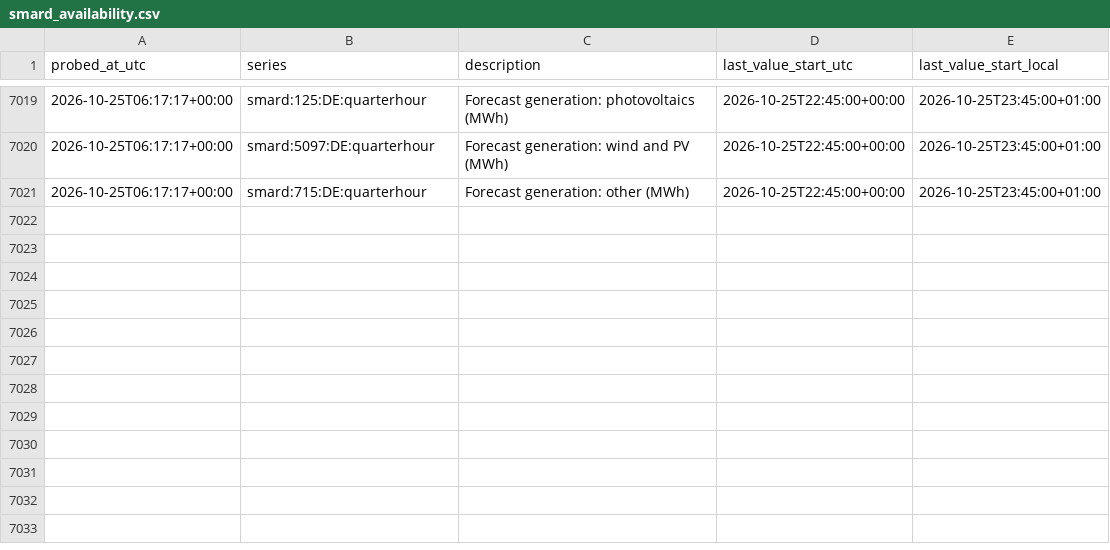
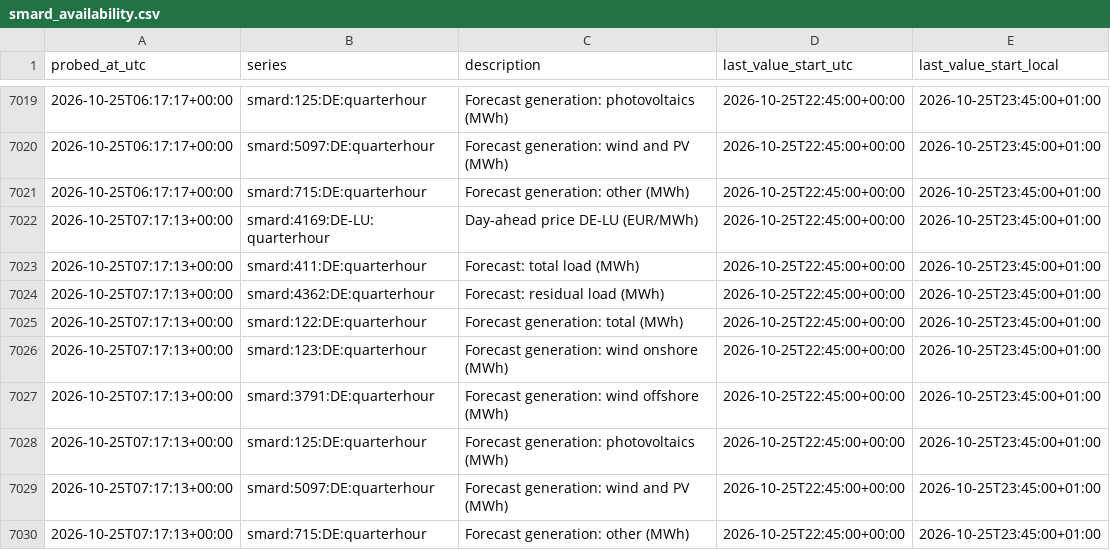
Before and after one commit to tojacob03/Prognosebuch, a CSV file: smard_availability.csv, drawn as a sheet; only a part is shown, gaps mark what is left out; the diff names each change by its address in the sheet, - before the commit and + after, or states it on an @@ line.

```diff
--- a/smard_availability.csv
+++ b/smard_availability.csv
+row 7022: 2026-10-25T07:17:13+00:00 | smard:4169:DE-LU:quarterhour | Day-ahead price DE-LU (EUR/MWh) | 2026-10-25T22:45:00+00:00 | 2026-10-25T23:45:00+01:00
+row 7023: 2026-10-25T07:17:13+00:00 | smard:411:DE:quarterhour | Forecast: total load (MWh) | 2026-10-25T22:45:00+00:00 | 2026-10-25T23:45:00+01:00
+row 7024: 2026-10-25T07:17:13+00:00 | smard:4362:DE:quarterhour | Forecast: residual load (MWh) | 2026-10-25T22:45:00+00:00 | 2026-10-25T23:45:00+01:00
+row 7025: 2026-10-25T07:17:13+00:00 | smard:122:DE:quarterhour | Forecast generation: total (MWh) | 2026-10-25T22:45:00+00:00 | 2026-10-25T23:45:00+01:00
+row 7026: 2026-10-25T07:17:13+00:00 | smard:123:DE:quarterhour | Forecast generation: wind onshore (MWh) | 2026-10-25T22:45:00+00:00 | 2026-10-25T23:45:00+01:00
+row 7027: 2026-10-25T07:17:13+00:00 | smard:3791:DE:quarterhour | Forecast generation: wind offshore (MWh) | 2026-10-25T22:45:00+00:00 | 2026-10-25T23:45:00+01:00
+row 7028: 2026-10-25T07:17:13+00:00 | smard:125:DE:quarterhour | Forecast generation: photovoltaics (MWh) | 2026-10-25T22:45:00+00:00 | 2026-10-25T23:45:00+01:00
+row 7029: 2026-10-25T07:17:13+00:00 | smard:5097:DE:quarterhour | Forecast generation: wind and PV (MWh) | 2026-10-25T22:45:00+00:00 | 2026-10-25T23:45:00+01:00
+row 7030: 2026-10-25T07:17:13+00:00 | smard:715:DE:quarterhour | Forecast generation: other (MWh) | 2026-10-25T22:45:00+00:00 | 2026-10-25T23:45:00+01:00
```
